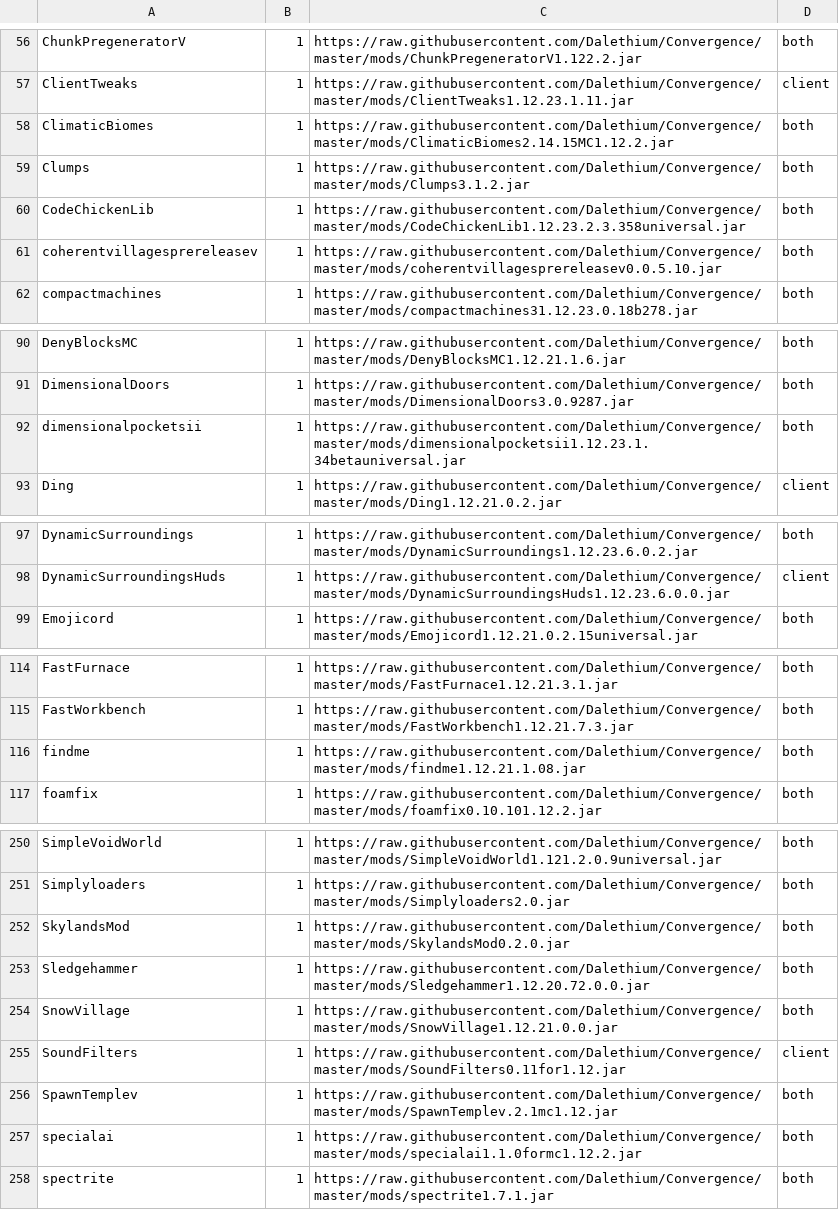
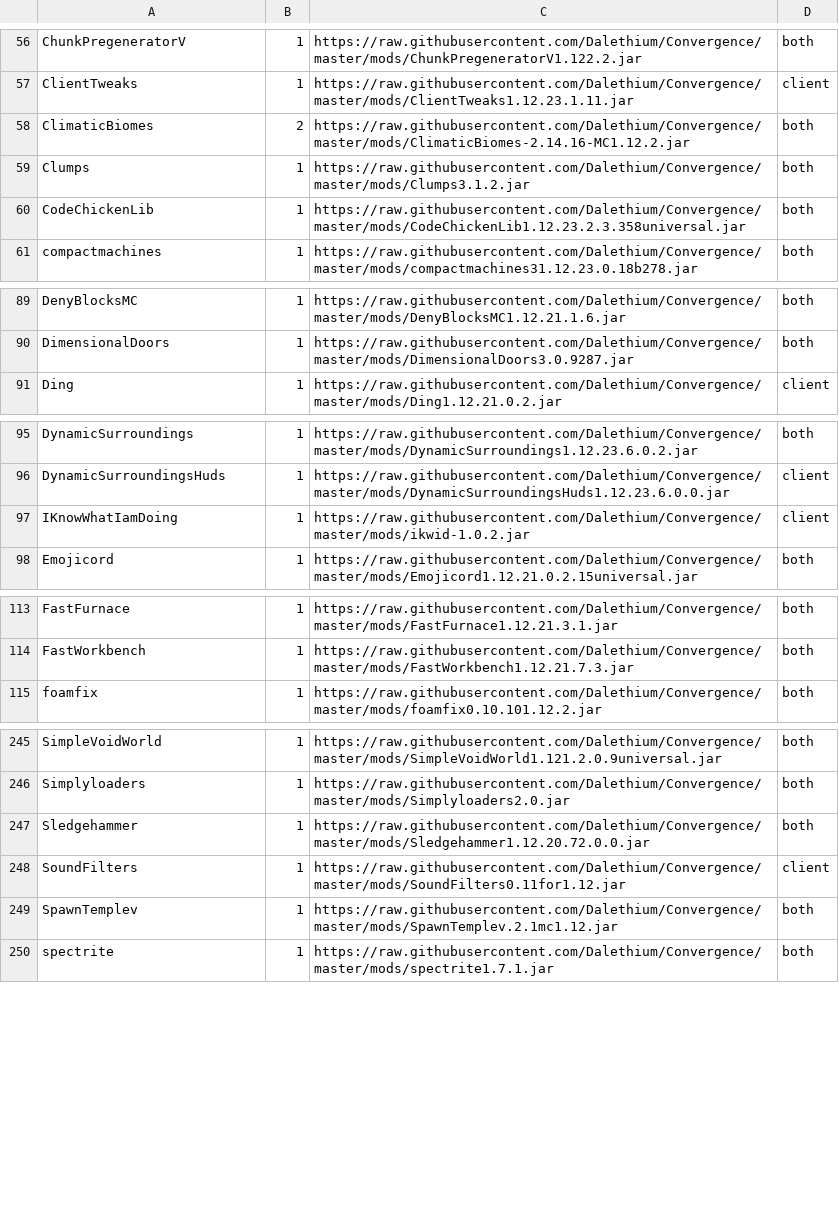
Before and after one commit to Dalethium/Convergence, a CSV file: mods.csv, drawn as a sheet; only a part is shown, gaps mark what is left out; the diff covers the shown part only.

```diff
--- a/mods.csv
+++ b/mods.csv
@@ -57,6 +57,5 @@ ChunkPregeneratorV,1,https://raw.githubusercontent.com/Dalethium/Convergence/mas
 ClientTweaks,1,https://raw.githubusercontent.com/Dalethium/Convergence/master/mods/ClientTweaks1.12.23.1.11.jar,client
-ClimaticBiomes,1,https://raw.githubusercontent.com/Dalethium/Convergence/master/mods/ClimaticBiomes2.14.15MC1.12.2.jar,both
+ClimaticBiomes,2,https://raw.githubusercontent.com/Dalethium/Convergence/master/mods/ClimaticBiomes-2.14.16-MC1.12.2.jar,both
 Clumps,1,https://raw.githubusercontent.com/Dalethium/Convergence/master/mods/Clumps3.1.2.jar,both
 CodeChickenLib,1,https://raw.githubusercontent.com/Dalethium/Convergence/master/mods/CodeChickenLib1.12.23.2.3.358universal.jar,both
-coherentvillagesprereleasev,1,https://raw.githubusercontent.com/Dalethium/Convergence/master/mods/coherentvillagesprereleasev0.0.5.10.jar,both
 compactmachines,1,https://raw.githubusercontent.com/Dalethium/Convergence/master/mods/compactmachines31.12.23.0.18b278.jar,both
@@ -91,3 +90,2 @@ DenyBlocksMC,1,https://raw.githubusercontent.com/Dalethium/Convergence/master/mo
 DimensionalDoors,1,https://raw.githubusercontent.com/Dalethium/Convergence/master/mods/DimensionalDoors3.0.9287.jar,both
-dimensionalpocketsii,1,https://raw.githubusercontent.com/Dalethium/Convergence/master/mods/dimensionalpocketsii1.12.23.1.34betauniversal.jar,both
 Ding,1,https://raw.githubusercontent.com/Dalethium/Convergence/master/mods/Ding1.12.21.0.2.jar,client
@@ -98,2 +96,3 @@ DynamicSurroundings,1,https://raw.githubusercontent.com/Dalethium/Convergence/ma
 DynamicSurroundingsHuds,1,https://raw.githubusercontent.com/Dalethium/Convergence/master/mods/DynamicSurroundingsHuds1.12.23.6.0.0.jar,client
+IKnowWhatIamDoing,1,https://raw.githubusercontent.com/Dalethium/Convergence/master/mods/ikwid-1.0.2.jar,client
 Emojicord,1,https://raw.githubusercontent.com/Dalethium/Convergence/master/mods/Emojicord1.12.21.0.2.15universal.jar,both
@@ -115,3 +114,2 @@ FastFurnace,1,https://raw.githubusercontent.com/Dalethium/Convergence/master/mod
 FastWorkbench,1,https://raw.githubusercontent.com/Dalethium/Convergence/master/mods/FastWorkbench1.12.21.7.3.jar,both
-findme,1,https://raw.githubusercontent.com/Dalethium/Convergence/master/mods/findme1.12.21.1.08.jar,both
 foamfix,1,https://raw.githubusercontent.com/Dalethium/Convergence/master/mods/foamfix0.10.101.12.2.jar,both
@@ -251,8 +246,5 @@ SimpleVoidWorld,1,https://raw.githubusercontent.com/Dalethium/Convergence/master
 Simplyloaders,1,https://raw.githubusercontent.com/Dalethium/Convergence/master/mods/Simplyloaders2.0.jar,both
-SkylandsMod,1,https://raw.githubusercontent.com/Dalethium/Convergence/master/mods/SkylandsMod0.2.0.jar,both
 Sledgehammer,1,https://raw.githubusercontent.com/Dalethium/Convergence/master/mods/Sledgehammer1.12.20.72.0.0.jar,both
-SnowVillage,1,https://raw.githubusercontent.com/Dalethium/Convergence/master/mods/SnowVillage1.12.21.0.0.jar,both
 SoundFilters,1,https://raw.githubusercontent.com/Dalethium/Convergence/master/mods/SoundFilters0.11for1.12.jar,client
 SpawnTemplev,1,https://raw.githubusercontent.com/Dalethium/Convergence/master/mods/SpawnTemplev.2.1mc1.12.jar,both
-specialai,1,https://raw.githubusercontent.com/Dalethium/Convergence/master/mods/specialai1.1.0formc1.12.2.jar,both
 spectrite,1,https://raw.githubusercontent.com/Dalethium/Convergence/master/mods/spectrite1.7.1.jar,both
```
Also changed, not shown: 4 removed rows elsewhere in this file, 13 other files.
